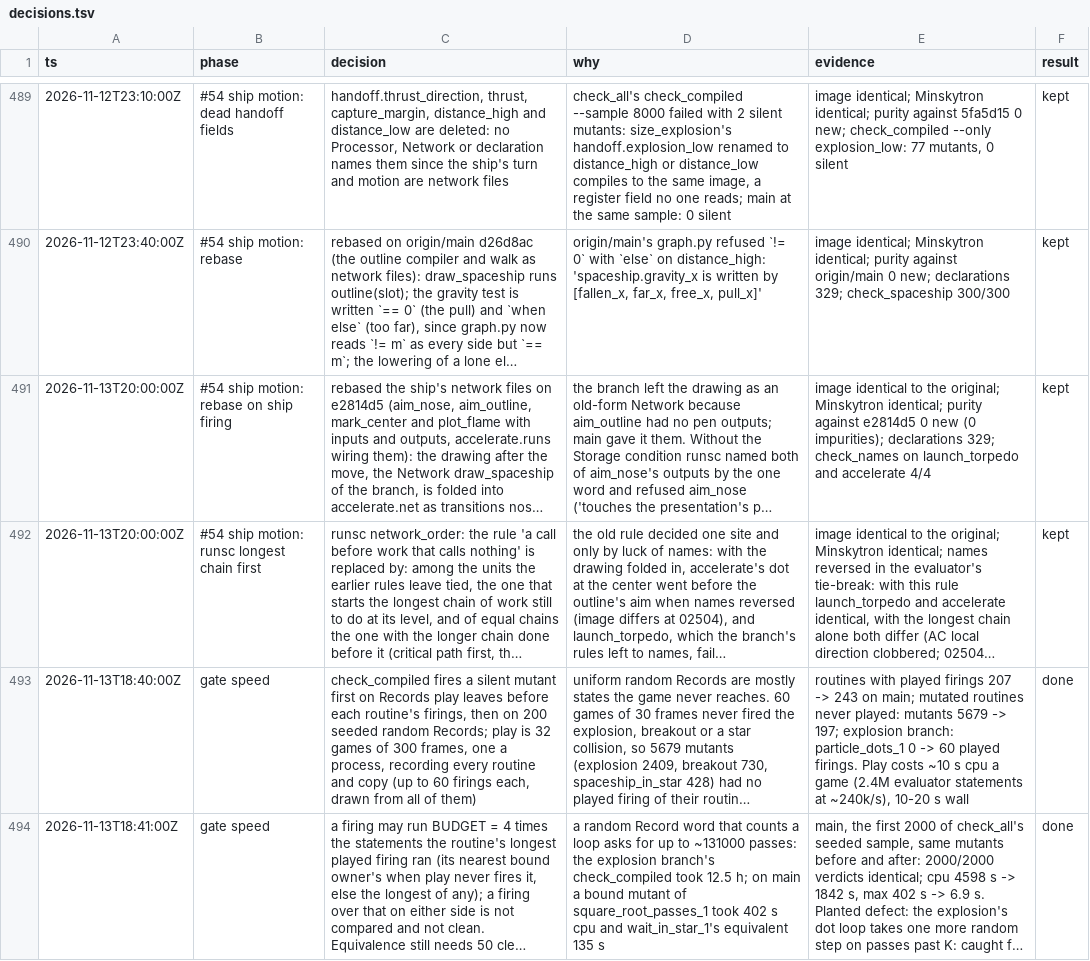
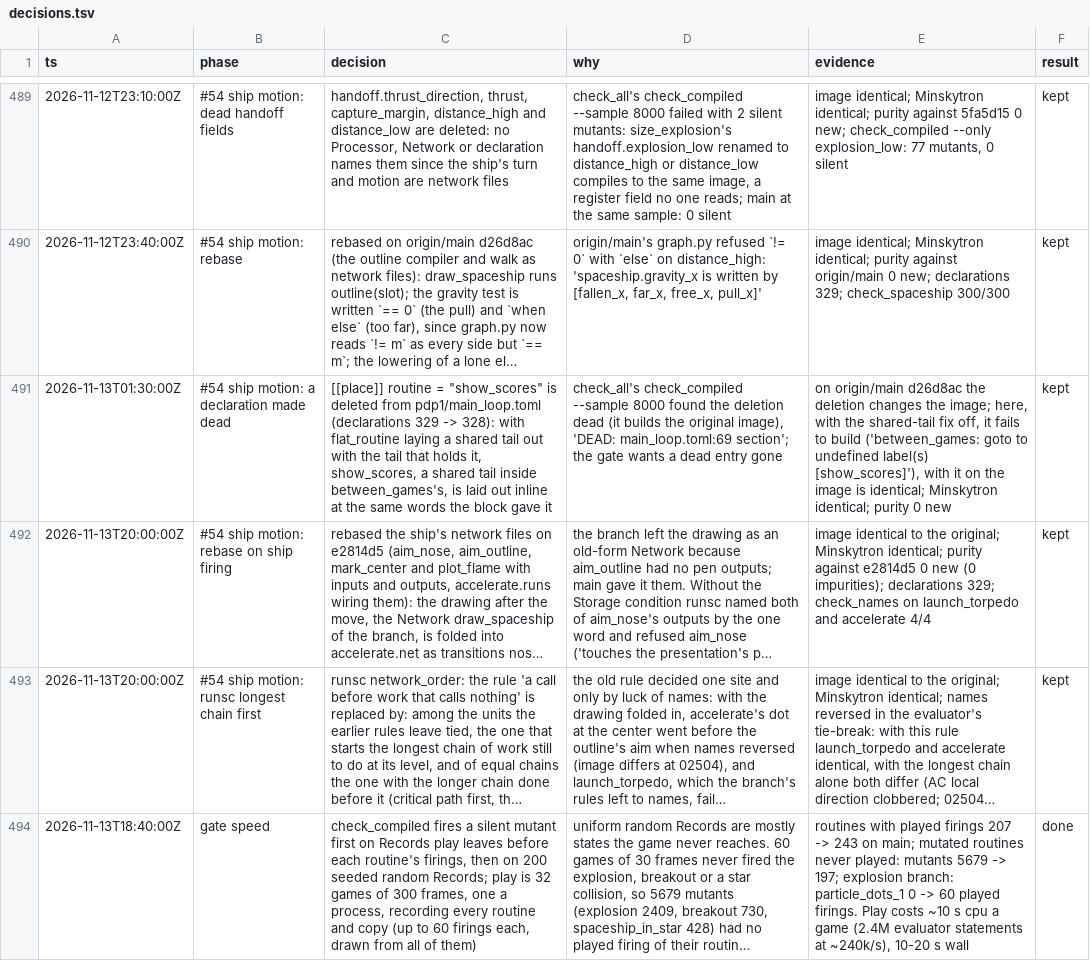
Before and after one commit to wScottSh/runs-spacewar, a TSV file: docs/decisions.tsv, drawn as a sheet; only a part is shown, gaps mark what is left out; the shorter side is filled out with more unchanged rows; long unchanged cells end in …; the diff names each change by its address in the sheet, - before the commit and + after, or states it on an @@ line.

```diff
--- a/docs/decisions.tsv
+++ b/docs/decisions.tsv
+row 491: 2026-11-13T01:30:00Z | #54 ship motion: a declaration made dead | [[place]] routine = "show_scores" is deleted from pdp1/main_loop.toml (declarations 329 -> 328): with flat_routine laying a shared tail out with the tail that holds it, show_scores, a shared tail inside between_games's, is laid out inline at the same words the block gave it | check_all's check_compiled --sample 8000 found the deletion dead (it builds the original image), 'DEAD: main_loop.toml:69 section'; the gate wants a dead entry gone | on origin/main d26d8ac the deletion changes the image; here, with the shared-tail fix off, it fails to build ('between_games: goto to undefined label(s) [show_scores]'), with it on the image is identical; Minskytron identical; purity 0 new | kept
```
Also changed, not shown: 2 other files.
